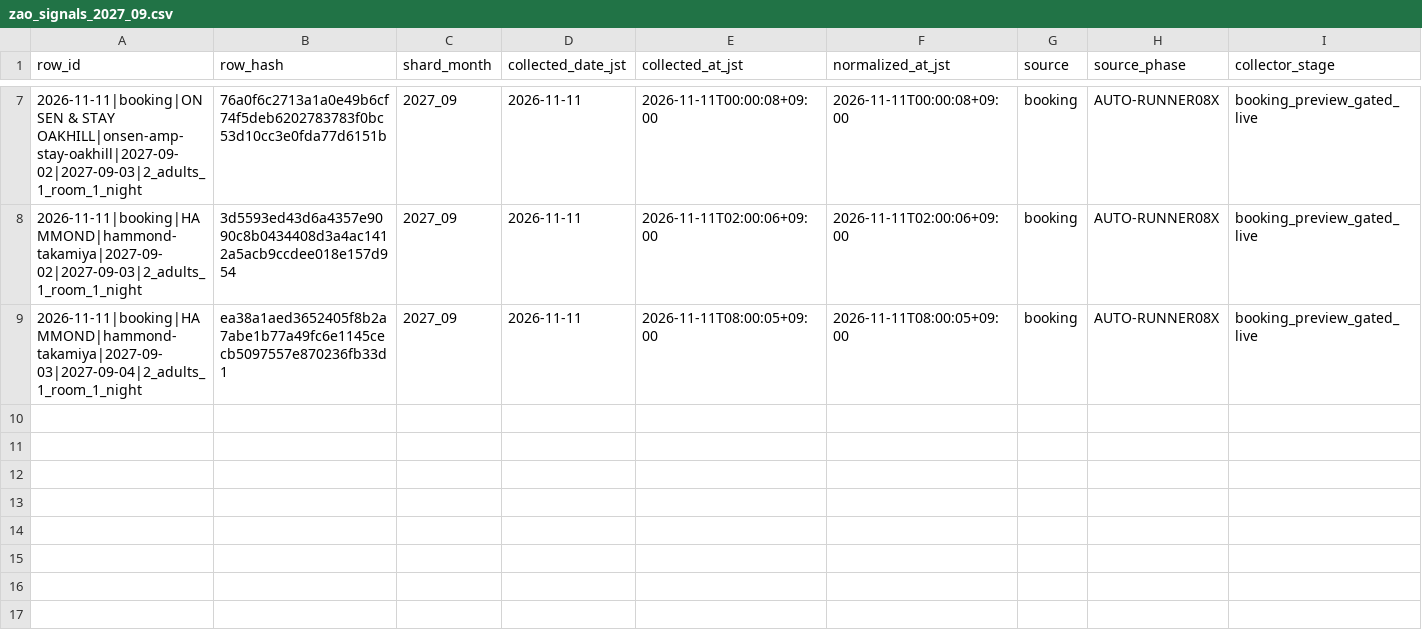
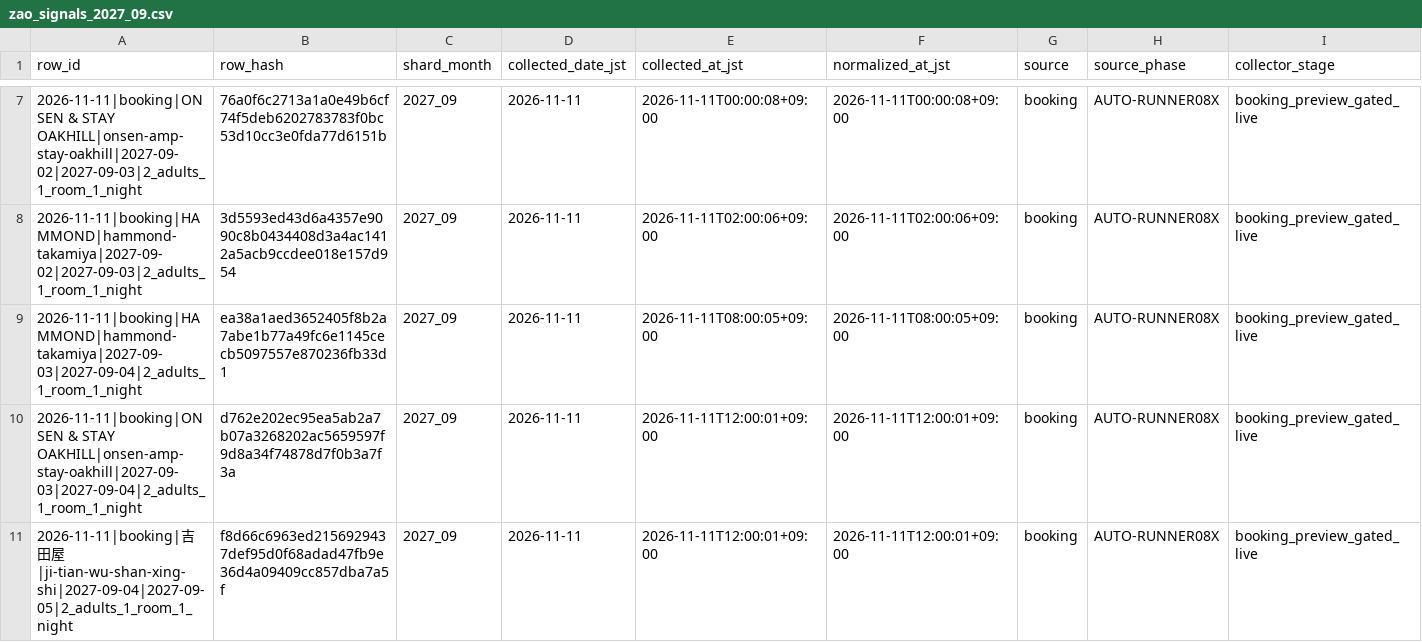
Before and after one commit to ginisato-hash/zao-market-intelligence, a CSV file: .data/history/zao_signals_2027_09.csv, drawn as a sheet; only a part is shown, gaps mark what is left out; rows hold the shown columns only; the diff names each change by its address in the sheet, - before the commit and + after, or states it on an @@ line.

Commit message:
Auto-commit market data (2026-11-11T12:13:22+09:00)
Automated by ops:auto-commit-push after a scheduled collection run appended
new observations. Data-only: .data/history + apps/zmi-bi-web/data +
.data/market-observations.

```diff
--- a/.data/history/zao_signals_2027_09.csv
+++ b/.data/history/zao_signals_2027_09.csv
+row 10: 2026-11-11|booking|ONSEN & STAY OAKHILL|onsen-amp-stay-oakhill|2027-09-03|2027-09-04|2_adults_1_room_1_night | d762e202ec95ea5ab2a7b07a3268202ac5659597f9d8a34f74878d7f0b3a7f3a | 2027_09 | 2026-11-11 | 2026-11-11T12:00:01+09:00 | 2026-11-11T12:00:01+09:00 | booking | AUTO-RUNNER08X | booking_preview_gated_live
+row 11: 2026-11-11|booking|吉田屋|ji-tian-wu-shan-xing-shi|2027-09-04|2027-09-05|2_adults_1_room_1_night | f8d66c6963ed2156929437def95d0f68adad47fb9e36d4a09409cc857dba7a5f | 2027_09 | 2026-11-11 | 2026-11-11T12:00:01+09:00 | 2026-11-11T12:00:01+09:00 | booking | AUTO-RUNNER08X | booking_preview_gated_live
```
Also changed, not shown: apps/zmi-bi-web/data/market_dp_pressure_by_checkin.csv, apps/zmi-bi-web/data/own_property_coverage.csv, 8 other files.
